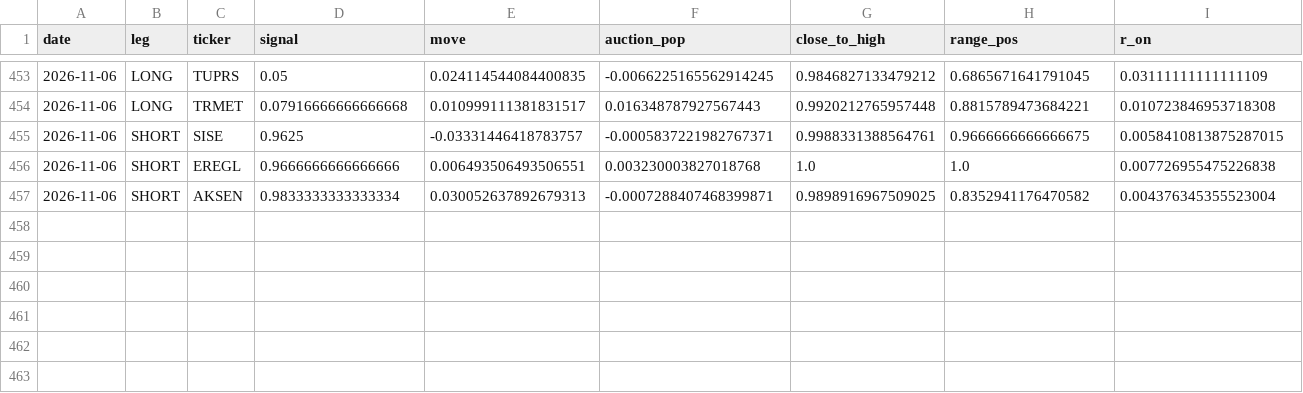
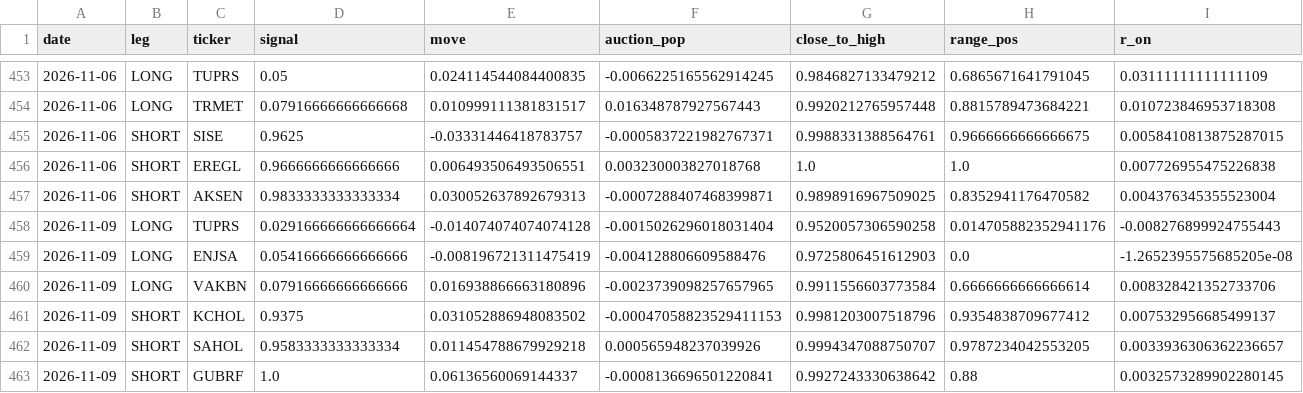
Before and after one commit to Edi-gzl/bist-strategies, a CSV file: ens5/out/ens5_picks.csv, drawn as a sheet; only a part is shown, gaps mark what is left out; rows hold the shown columns only; the diff names each change by its address in the sheet, - before the commit and + after, or states it on an @@ line.

```diff
--- a/ens5/out/ens5_picks.csv
+++ b/ens5/out/ens5_picks.csv
+row 458: 2026-11-09 | LONG | TUPRS | 0.029166666666666664 | -0.014074074074074128 | -0.0015026296018031404 | 0.9520057306590258 | 0.014705882352941176 | -0.008276899924755443
+row 459: 2026-11-09 | LONG | ENJSA | 0.05416666666666666 | -0.008196721311475419 | -0.004128806609588476 | 0.9725806451612903 | 0.0 | -1.2652395575685205e-08
+row 460: 2026-11-09 | LONG | VAKBN | 0.07916666666666666 | 0.016938866663180896 | -0.0023739098257657965 | 0.9911556603773584 | 0.6666666666666614 | 0.008328421352733706
+row 461: 2026-11-09 | SHORT | KCHOL | 0.9375 | 0.031052886948083502 | -0.00047058823529411153 | 0.9981203007518796 | 0.9354838709677412 | 0.007532956685499137
+row 462: 2026-11-09 | SHORT | SAHOL | 0.9583333333333334 | 0.011454788679929218 | 0.000565948237039926 | 0.9994347088750707 | 0.9787234042553205 | 0.0033936306362236657
+row 463: 2026-11-09 | SHORT | GUBRF | 1.0 | 0.06136560069144337 | -0.0008136696501220841 | 0.9927243330638642 | 0.88 | 0.0032573289902280145
```
Also changed, not shown: ens5/out/ens5_daily.csv, ens5/out/ens5_pending.csv, 9 other files.
